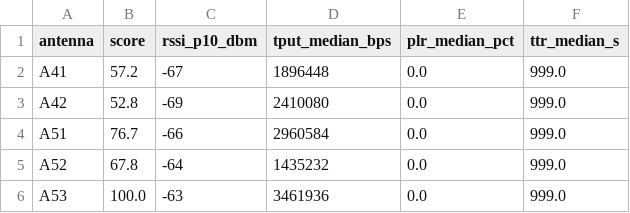
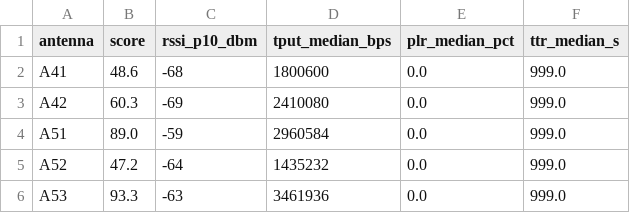
Before and after one commit to guibertanha/estagio-terasite, a CSV file: testes-antena/rf_field_validator/campanhas/report/summary.csv, drawn as a sheet.

Commit message:
dados(reports): regenera relatórios com pesos atuais (PLR 0.35 / TTR 0.10 / RSSI 0.15 / Tput 0.40)
Os relatórios das campanhas 2026-04-09 e raiz foram regerados após
a evolução do parser (novos pesos default e cálculo de P10). Scores
mudam mas dados brutos (RSSI/tput/PLR) seguem os mesmos arquivos.

```diff
--- a/testes-antena/rf_field_validator/campanhas/report/summary.csv
+++ b/testes-antena/rf_field_validator/campanhas/report/summary.csv
@@ -1,6 +1,6 @@
 antenna,score,rssi_p10_dbm,tput_median_bps,plr_median_pct,ttr_median_s
-A41,57.2,-67,1896448,0.0,999.0
-A42,52.8,-69,2410080,0.0,999.0
-A51,76.7,-66,2960584,0.0,999.0
-A52,67.8,-64,1435232,0.0,999.0
-A53,100.0,-63,3461936,0.0,999.0
+A41,48.6,-68,1800600,0.0,999.0
+A42,60.3,-69,2410080,0.0,999.0
+A51,89.0,-59,2960584,0.0,999.0
+A52,47.2,-64,1435232,0.0,999.0
+A53,93.3,-63,3461936,0.0,999.0
```
Also changed, not shown: testes-antena/rf_field_validator/campanhas/2026-04-09/report/summary.csv, 2 other files.
